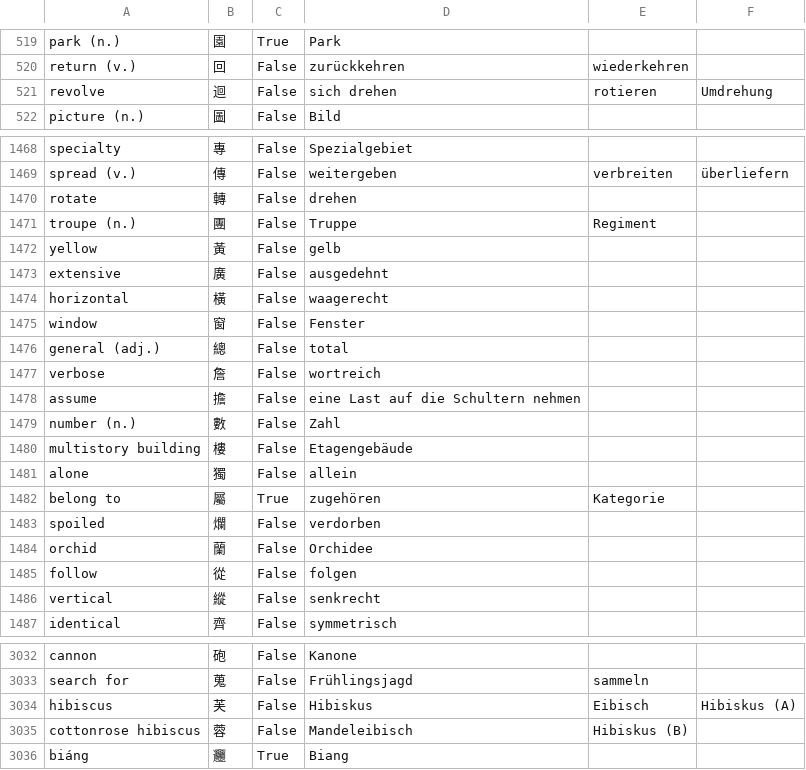
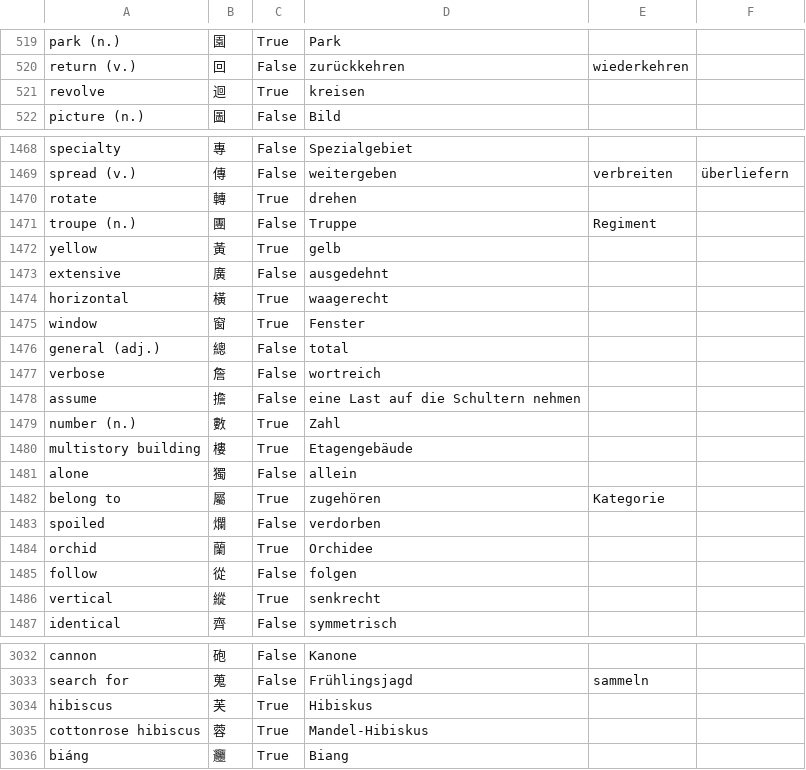
Before and after one commit to marcaltmann/hanzi, a CSV file: hanzi.csv, drawn as a sheet; only a part is shown, gaps mark what is left out; the diff covers the shown part only.

Commit message:
WIP

```diff
--- a/hanzi.csv
+++ b/hanzi.csv
@@ -520,3 +520,3 @@ park (n.),園,True,Park,,
 return (v.),回,False,zurückkehren,wiederkehren,
-revolve,迴,False,sich drehen,rotieren,Umdrehung
+revolve,迴,True,kreisen,,
 picture (n.),圖,False,Bild,,
@@ -1469,8 +1469,8 @@ specialty,專,False,Spezialgebiet,,
 spread (v.),傳,False,weitergeben,verbreiten,überliefern
-rotate,轉,False,drehen,,
+rotate,轉,True,drehen,,
 troupe (n.),團,False,Truppe,Regiment,
-yellow,黃,False,gelb,,
+yellow,黃,True,gelb,,
 extensive,廣,False,ausgedehnt,,
-horizontal,橫,False,waagerecht,,
-window,窗,False,Fenster,,
+horizontal,橫,True,waagerecht,,
+window,窗,True,Fenster,,
 general (adj.),總,False,total,,
@@ -1478,4 +1478,4 @@ verbose,詹,False,wortreich,,
 assume,擔,False,eine Last auf die Schultern nehmen,,
-number (n.),數,False,Zahl,,
-multistory building,樓,False,Etagengebäude,,
+number (n.),數,True,Zahl,,
+multistory building,樓,True,Etagengebäude,,
 alone,獨,False,allein,,
@@ -1483,5 +1483,5 @@ belong to,屬,True,zugehören,Kategorie,
 spoiled,爛,False,verdorben,,
-orchid,蘭,False,Orchidee,,
+orchid,蘭,True,Orchidee,,
 follow,從,False,folgen,,
-vertical,縱,False,senkrecht,,
+vertical,縱,True,senkrecht,,
 identical,齊,False,symmetrisch,,
@@ -3033,4 +3033,4 @@ cannon,砲,False,Kanone,,
 search for,蒐,False,Frühlingsjagd,sammeln,
-hibiscus,芙,False,Hibiskus,Eibisch,Hibiskus (A)
-cottonrose hibiscus,蓉,False,Mandeleibisch,Hibiskus (B),
+hibiscus,芙,True,Hibiskus,,
+cottonrose hibiscus,蓉,True,Mandel-Hibiskus,,
 biáng,𰻞,True,Biang,,
```
Also changed, not shown: 39 edited cells elsewhere in this file.
